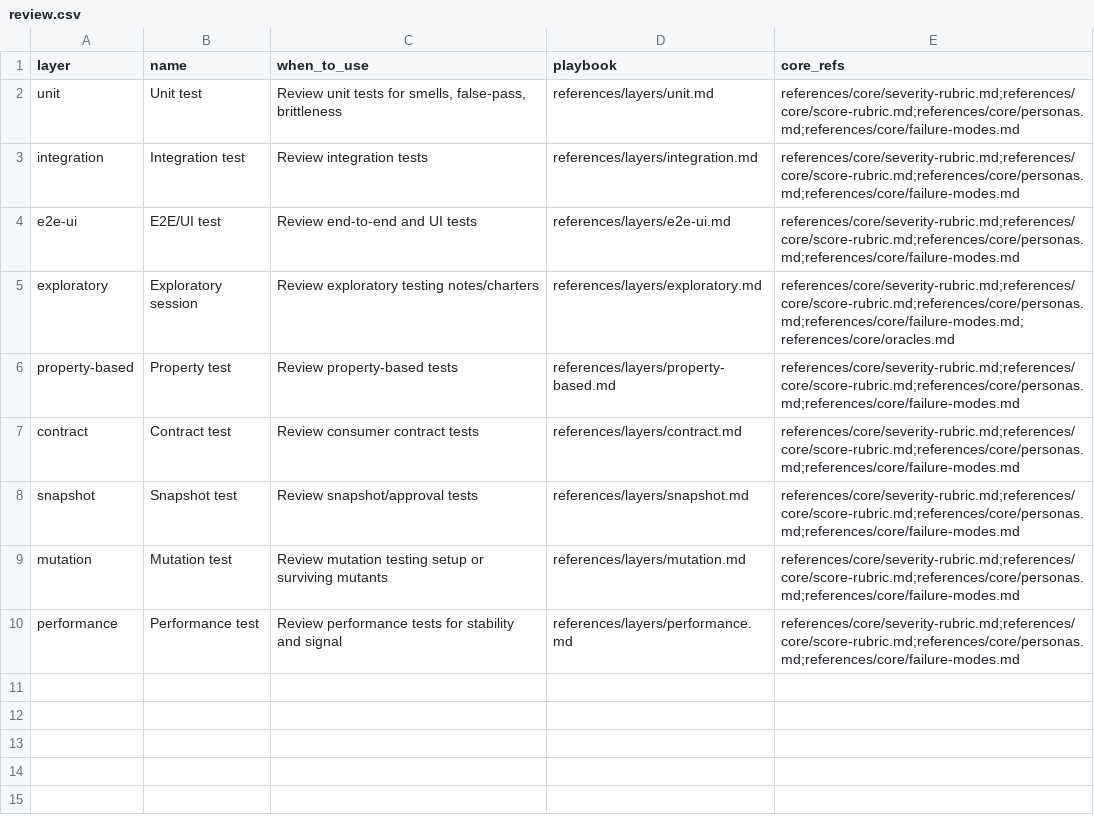
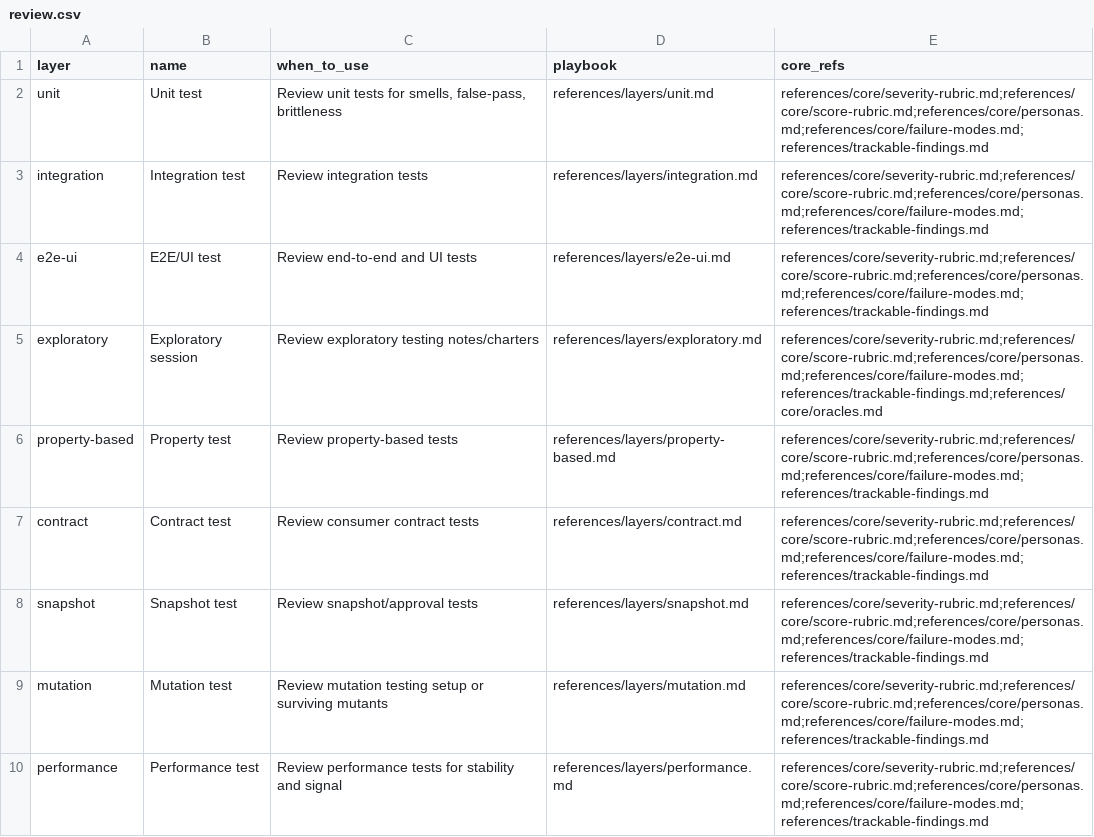
Before and after one commit to Thulr/agent-skill-kit, a CSV file: skills/test-heuristics/references/activities/review.csv, drawn as a sheet.

Commit message:
Add audit tracking artifacts to review skills

```diff
--- a/skills/test-heuristics/references/activities/review.csv
+++ b/skills/test-heuristics/references/activities/review.csv
@@ -1,10 +1,10 @@
 layer,name,when_to_use,playbook,core_refs
-unit,Unit test,"Review unit tests for smells, false-pass, brittleness",references/layers/unit.md,references/core/severity-rubric.md;references/core/score-rubric.md;references/core/personas.md;references/core/failure-modes.md
-integration,Integration test,"Review integration tests",references/layers/integration.md,references/core/severity-rubric.md;references/core/score-rubric.md;references/core/personas.md;references/core/failure-modes.md
-e2e-ui,E2E/UI test,"Review end-to-end and UI tests",references/layers/e2e-ui.md,references/core/severity-rubric.md;references/core/score-rubric.md;references/core/personas.md;references/core/failure-modes.md
-exploratory,Exploratory session,"Review exploratory testing notes/charters",references/layers/exploratory.md,references/core/severity-rubric.md;references/core/score-rubric.md;references/core/personas.md;references/core/failure-modes.md;references/core/oracles.md
-property-based,Property test,"Review property-based tests",references/layers/property-based.md,references/core/severity-rubric.md;references/core/score-rubric.md;references/core/personas.md;references/core/failure-modes.md
-contract,Contract test,"Review consumer contract tests",references/layers/contract.md,references/core/severity-rubric.md;references/core/score-rubric.md;references/core/personas.md;references/core/failure-modes.md
-snapshot,Snapshot test,"Review snapshot/approval tests",references/layers/snapshot.md,references/core/severity-rubric.md;references/core/score-rubric.md;references/core/personas.md;references/core/failure-modes.md
-mutation,Mutation test,"Review mutation testing setup or surviving mutants",references/layers/mutation.md,references/core/severity-rubric.md;references/core/score-rubric.md;references/core/personas.md;references/core/failure-modes.md
-performance,Performance test,"Review performance tests for stability and signal",references/layers/performance.md,references/core/severity-rubric.md;references/core/score-rubric.md;references/core/personas.md;references/core/failure-modes.md
+unit,Unit test,"Review unit tests for smells, false-pass, brittleness",references/layers/unit.md,references/core/severity-rubric.md;references/core/score-rubric.md;references/core/personas.md;references/core/failure-modes.md;references/trackable-findings.md
+integration,Integration test,"Review integration tests",references/layers/integration.md,references/core/severity-rubric.md;references/core/score-rubric.md;references/core/personas.md;references/core/failure-modes.md;references/trackable-findings.md
+e2e-ui,E2E/UI test,"Review end-to-end and UI tests",references/layers/e2e-ui.md,references/core/severity-rubric.md;references/core/score-rubric.md;references/core/personas.md;references/core/failure-modes.md;references/trackable-findings.md
+exploratory,Exploratory session,"Review exploratory testing notes/charters",references/layers/exploratory.md,references/core/severity-rubric.md;references/core/score-rubric.md;references/core/personas.md;references/core/failure-modes.md;references/trackable-findings.md;references/core/oracles.md
+property-based,Property test,"Review property-based tests",references/layers/property-based.md,references/core/severity-rubric.md;references/core/score-rubric.md;references/core/personas.md;references/core/failure-modes.md;references/trackable-findings.md
+contract,Contract test,"Review consumer contract tests",references/layers/contract.md,references/core/severity-rubric.md;references/core/score-rubric.md;references/core/personas.md;references/core/failure-modes.md;references/trackable-findings.md
+snapshot,Snapshot test,"Review snapshot/approval tests",references/layers/snapshot.md,references/core/severity-rubric.md;references/core/score-rubric.md;references/core/personas.md;references/core/failure-modes.md;references/trackable-findings.md
+mutation,Mutation test,"Review mutation testing setup or surviving mutants",references/layers/mutation.md,references/core/severity-rubric.md;references/core/score-rubric.md;references/core/personas.md;references/core/failure-modes.md;references/trackable-findings.md
+performance,Performance test,"Review performance tests for stability and signal",references/layers/performance.md,references/core/severity-rubric.md;references/core/score-rubric.md;references/core/personas.md;references/core/failure-modes.md;references/trackable-findings.md
```
Also changed, not shown: .agents/skills/skill-reviewer/references/use-case-registry.csv, skills/dx-heuristics/references/intents/audit.csv, 38 other files.
